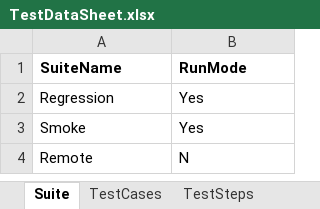
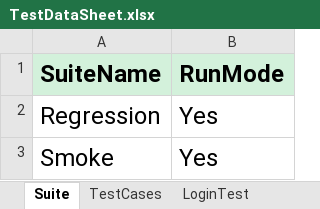
Before and after one commit to afsarali273/KeywordDrivenFramework-Parallel, an Excel workbook: src/main/resources/Excel/TestDataSheet.xlsx, sheet Suite, drawn as a sheet; values as stored, in another font and other column widths than the file's, no borders; the diff names each change by its address in the sheet, - before the commit and + after, or states it on an @@ line.

```diff
--- a/src/main/resources/Excel/TestDataSheet.xlsx (sheet Suite)
+++ b/src/main/resources/Excel/TestDataSheet.xlsx (sheet Suite)
-sheet tab: TestSteps
+sheet tab: LoginTest
-A1:B1 fill: none
+A1:B1 fill: #D3F1DB
@@ A1:B3 text size: larger @@
-row 4: Remote | N
```
Also changed, not shown: sheet LoginTest, sheet TestCases, other sheet tabs, 10 other files.
